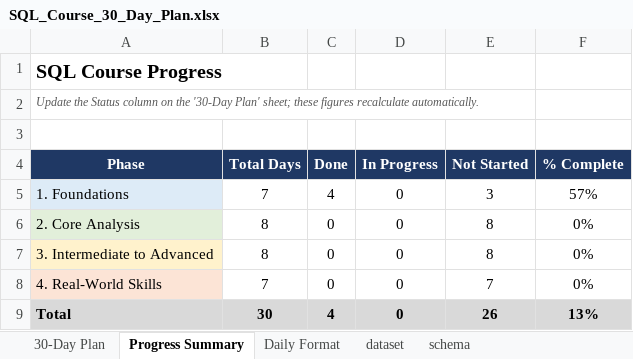
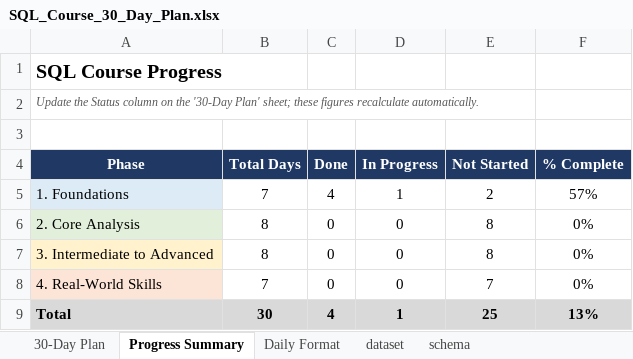
Before and after one commit to Rajbeer-singh2706/sql-course, an Excel workbook: SQL_Course_30_Day_Plan.xlsx, sheet Progress Summary, drawn as a sheet; values as stored, in another font and other column widths than the file's, no borders; the diff names each change by its address in the sheet, - before the commit and + after, or states it on an @@ line.

```diff
--- a/SQL_Course_30_Day_Plan.xlsx (sheet Progress Summary)
+++ b/SQL_Course_30_Day_Plan.xlsx (sheet Progress Summary)
-D5 (In Progress): 0
+D5 (In Progress): 1
-E5 (Not Started): 3
+E5 (Not Started): 2
-D9 (In Progress): 0
+D9 (In Progress): 1
-E9 (Not Started): 26
+E9 (Not Started): 25
```
Also changed, not shown: sheet 30-Day Plan, sheet schema, 1 other file.
